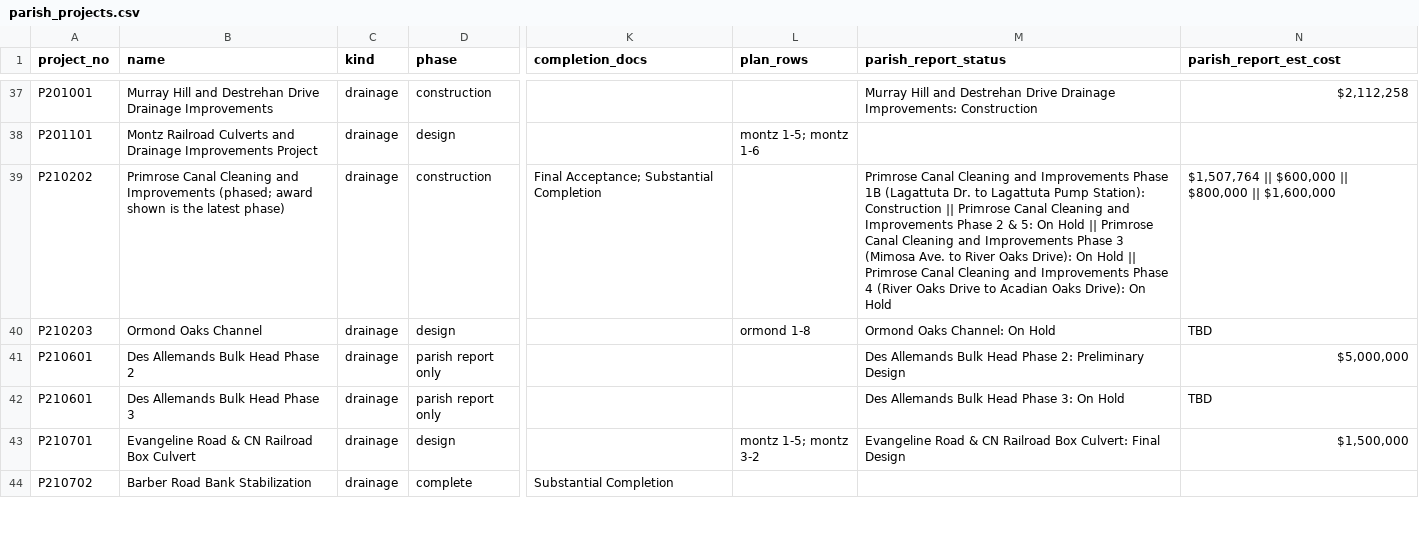
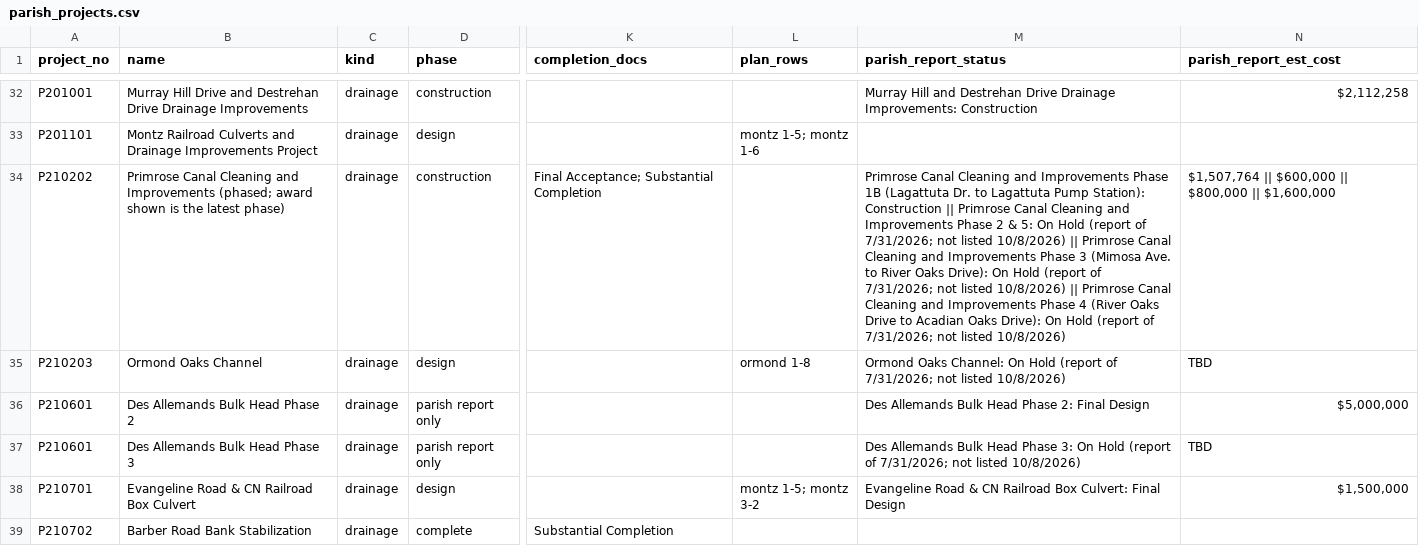
Before and after one commit to Lythimus/scp-civics, a CSV file: skills/scp-master-drainage-plan/index/parish_projects.csv, drawn as a sheet; only a part is shown, gaps mark what is left out; addresses are those after the commit; the diff covers the shown part only; the diff names each change by its address in the sheet, - before the commit and + after, or states it on an @@ line.

```diff
--- a/skills/scp-master-drainage-plan/index/parish_projects.csv
+++ b/skills/scp-master-drainage-plan/index/parish_projects.csv
-B32 (name): Murray Hill and Destrehan…
+B32 (name): Murray Hill Drive and Destrehan…
-M34 (parish_report_status): …On Hold || Primrose Canal Cleaning and Improvements Phase 3 (Mimosa Ave. to River Oaks Drive): On Hold || Primrose Canal Cleaning and Improvements Phase 4 (River Oaks Drive to Acadian Oaks Drive): On Hold
+M34 (parish_report_status): …On Hold (report of 7/31/2026; not listed 10/8/2026) || Primrose Canal Cleaning and Improvements Phase 3 (Mimosa Ave. to River Oaks Drive): On Hold (report of 7/31/2026; not listed 10/8/2026) || Primrose Canal Cleaning and Improvements Phase 4 (River Oaks Drive to Acadian Oaks Drive): On Hold (report of 7/31/2026; not listed 10/8/2026)
-M35 (parish_report_status): …On Hold
+M35 (parish_report_status): …On Hold (report of 7/31/2026; not listed 10/8/2026)
-M36 (parish_report_status): …Phase 2: Preliminary Design
+M36 (parish_report_status): …Phase 2: Final Design
-M37 (parish_report_status): …On Hold
+M37 (parish_report_status): …On Hold (report of 7/31/2026; not listed 10/8/2026)
```
Also changed, not shown: 2 added rows, 6 removed rows and 43 edited cells elsewhere in this file, 22 other files.
